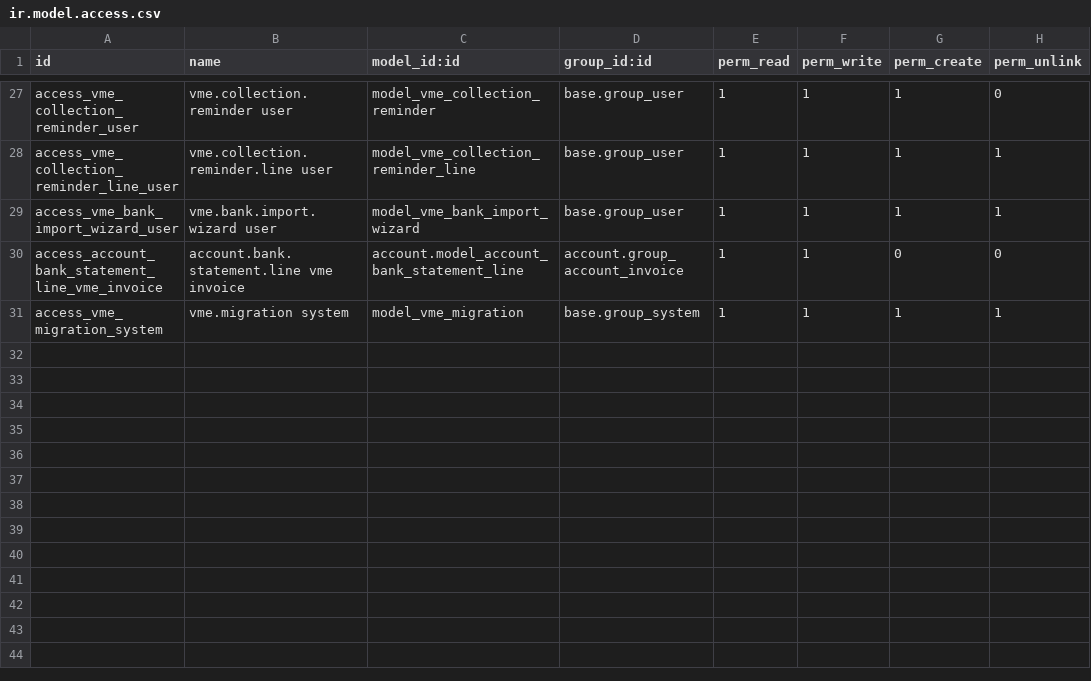
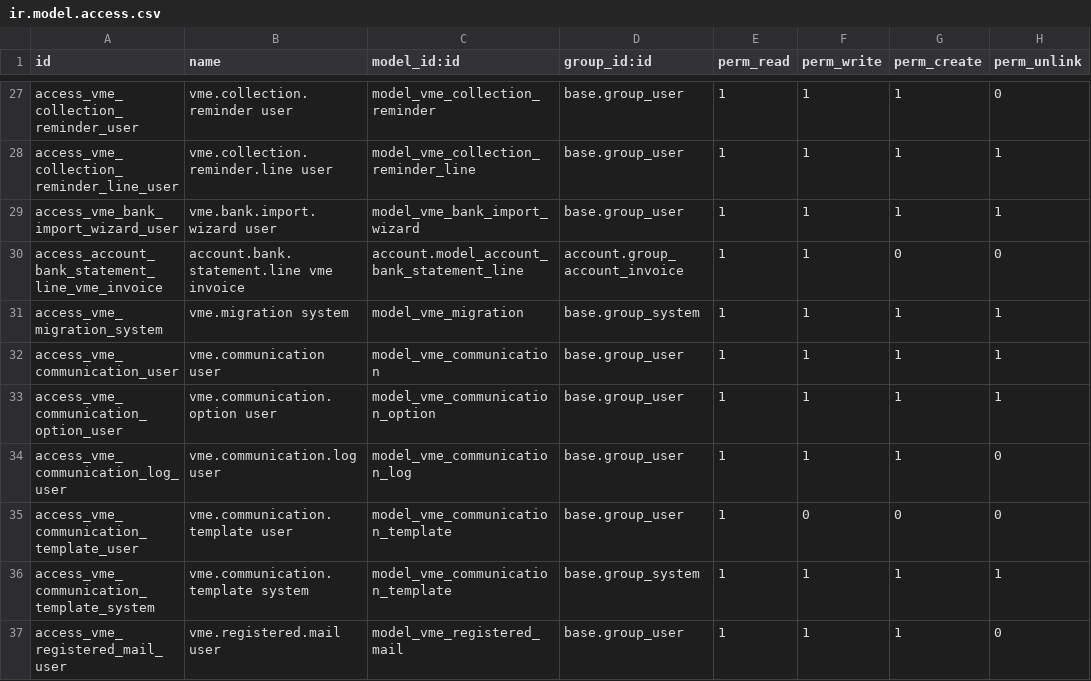
Before and after one commit to cmaixen/VME-Odoo-Prototype, a CSV file: addons/vme_belgie/security/ir.model.access.csv, drawn as a sheet; only a part is shown, gaps mark what is left out.

```diff
--- a/addons/vme_belgie/security/ir.model.access.csv
+++ b/addons/vme_belgie/security/ir.model.access.csv
@@ -31 +31,7 @@ access_account_bank_statement_line_vme_invoice,account.bank.statement.line vme i
 access_vme_migration_system,vme.migration system,model_vme_migration,base.group_system,1,1,1,1
+access_vme_communication_user,vme.communication user,model_vme_communication,base.group_user,1,1,1,1
+access_vme_communication_option_user,vme.communication.option user,model_vme_communication_option,base.group_user,1,1,1,1
+access_vme_communication_log_user,vme.communication.log user,model_vme_communication_log,base.group_user,1,1,1,0
+access_vme_communication_template_user,vme.communication.template user,model_vme_communication_template,base.group_user,1,0,0,0
+access_vme_communication_template_system,vme.communication.template system,model_vme_communication_template,base.group_system,1,1,1,1
+access_vme_registered_mail_user,vme.registered.mail user,model_vme_registered_mail,base.group_user,1,1,1,0
```
Also changed, not shown: 20 other files.
